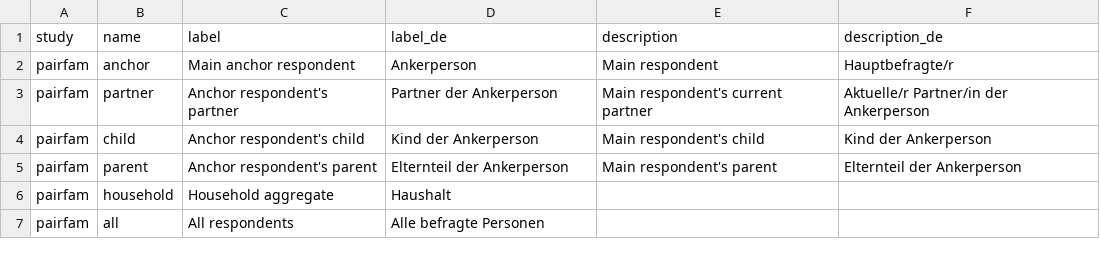
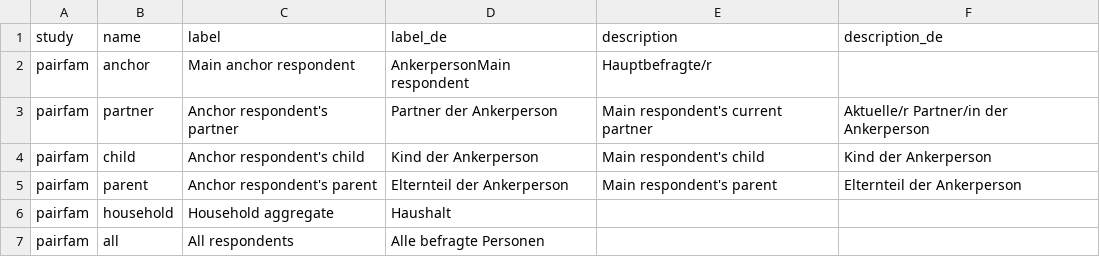
Before and after one commit to paneldata/pairfam, a CSV file: metadata/analysis_units.csv, drawn as a sheet; the diff names each change by its address in the sheet, - before the commit and + after, or states it on an @@ line.

```diff
--- a/metadata/analysis_units.csv
+++ b/metadata/analysis_units.csv
-D2 (label_de): Ankerperson
+D2 (label_de): AnkerpersonMain respondent
-E2 (description): Main respondent
+E2 (description): Hauptbefragte/r
-F2 (description_de): Hauptbefragte/r
+F2 (description_de): (empty)
```
Also changed, not shown: metadata/datasets.csv, metadata/instruments.csv.
